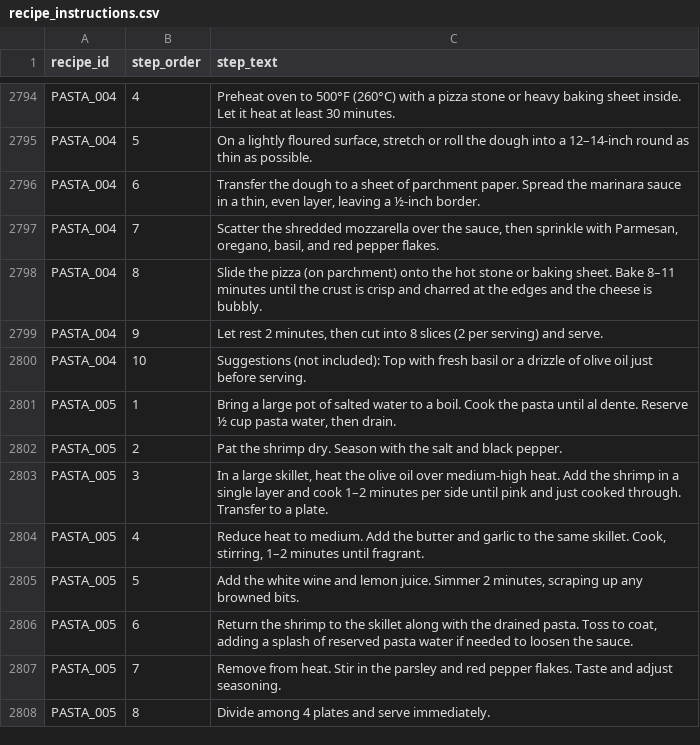
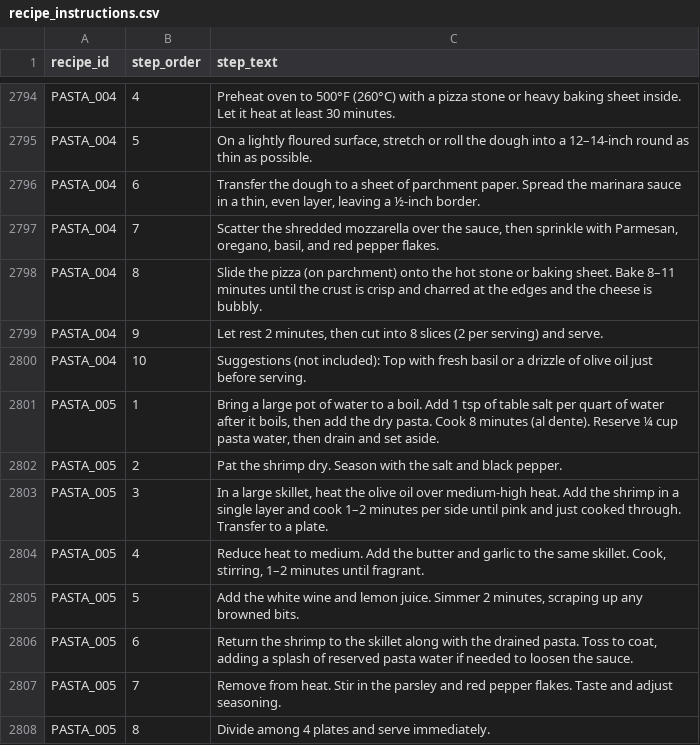
Before and after one commit to tlgeorgemailcom/daily-plate, a CSV file: recipes_v3/data/recipe_instructions.csv, drawn as a sheet; only a part is shown, gaps mark what is left out.

```diff
--- a/recipes_v3/data/recipe_instructions.csv
+++ b/recipes_v3/data/recipe_instructions.csv
@@ -2800,3 +2800,3 @@ PASTA_004,9,"Let rest 2 minutes, then cut into 8 slices (2 per serving) and serv
 PASTA_004,10,Suggestions (not included): Top with fresh basil or a drizzle of olive oil just before serving.
-PASTA_005,1,"Bring a large pot of salted water to a boil. Cook the pasta until al dente. Reserve ½ cup pasta water, then drain."
+PASTA_005,1,"Bring a large pot of water to a boil. Add 1 tsp of table salt per quart of water after it boils, then add the dry pasta. Cook 8 minutes (al dente). Reserve ¼ cup pasta water, then drain and set aside."
 PASTA_005,2,Pat the shrimp dry. Season with the salt and black pepper.
```
Also changed, not shown: recipes_v3/data/recipe_ingredients.csv, recipes_v3/data/recipe_sections.csv, 2 other files.
